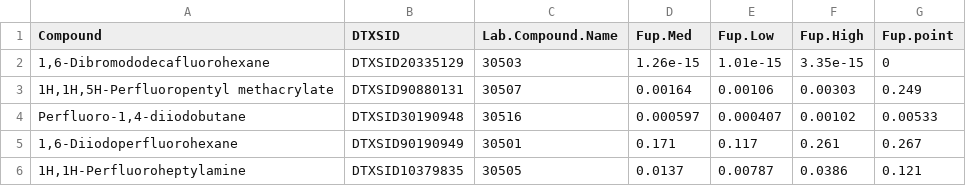
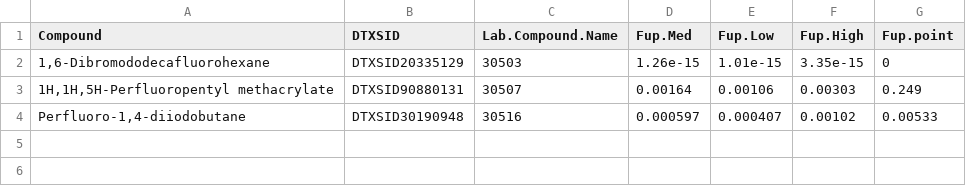
Before and after one commit to USEPA/invitroTKstats, a TSV file: working/KreutzPFAS/KreutzPFAS-PPB-UC-Level4.tsv, drawn as a sheet; the diff names each change by its address in the sheet, - before the commit and + after, or states it on an @@ line.

```diff
--- a/working/KreutzPFAS/KreutzPFAS-PPB-UC-Level4.tsv
+++ b/working/KreutzPFAS/KreutzPFAS-PPB-UC-Level4.tsv
-row 5: 1,6-Diiodoperfluorohexane | DTXSID90190949 | 30501 | 0.171 | 0.117 | 0.261 | 0.267
-row 6: 1H,1H-Perfluoroheptylamine | DTXSID10379835 | 30505 | 0.0137 | 0.00787 | 0.0386 | 0.121
```
Also changed, not shown: 4 other files.
